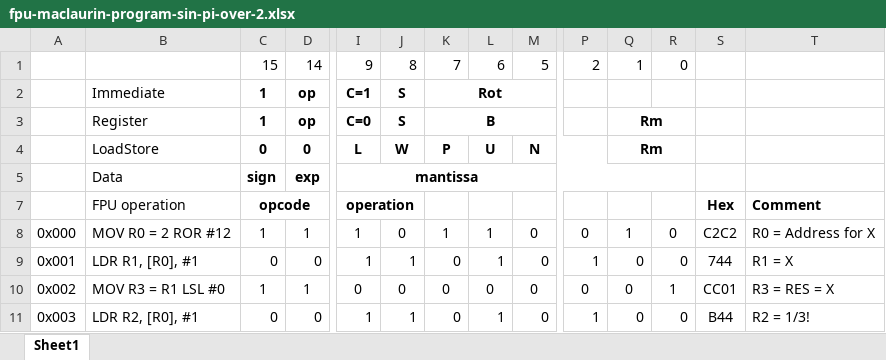
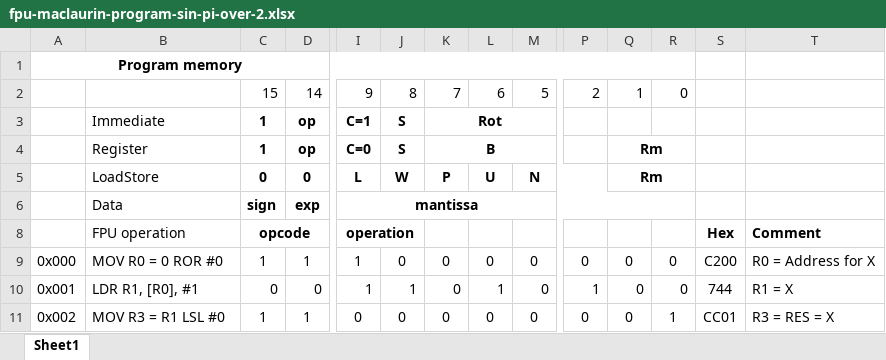
Before and after one commit to MPVP-Code/MPVPCR-CPU, an Excel workbook: programs/fpu-maclaurin-program-sin-pi-over-2.xlsx, sheet Sheet1, drawn as a sheet; only a part is shown, gaps mark what is left out; the shorter side is filled out with more unchanged rows; values as stored, in another font and other column widths than the file's, no borders; addresses are those after the commit; rows hold the shown columns only; the diff covers the shown part only; the diff names each change by its address in the sheet, - before the commit and + after, or states it on an @@ line.

```diff
--- a/programs/fpu-maclaurin-program-sin-pi-over-2.xlsx (sheet Sheet1)
+++ b/programs/fpu-maclaurin-program-sin-pi-over-2.xlsx (sheet Sheet1)
+row 1: Program memory
-B9: MOV R0 = 2 ROR #12
+B9: MOV R0 = 0 ROR #0
-K9: 1
+K9: 0
-L9: 1
+L9: 0
-Q9: 1
+Q9: 0
-S9: C2C2
+S9: C200
```
Also changed, not shown: 14 added rows, 14 removed rows and 28 edited cells elsewhere in this sheet, formulas that keep their value, programs/fpu-maclaurin-program-sin-pi-over-4.xlsx, 50 other files.
